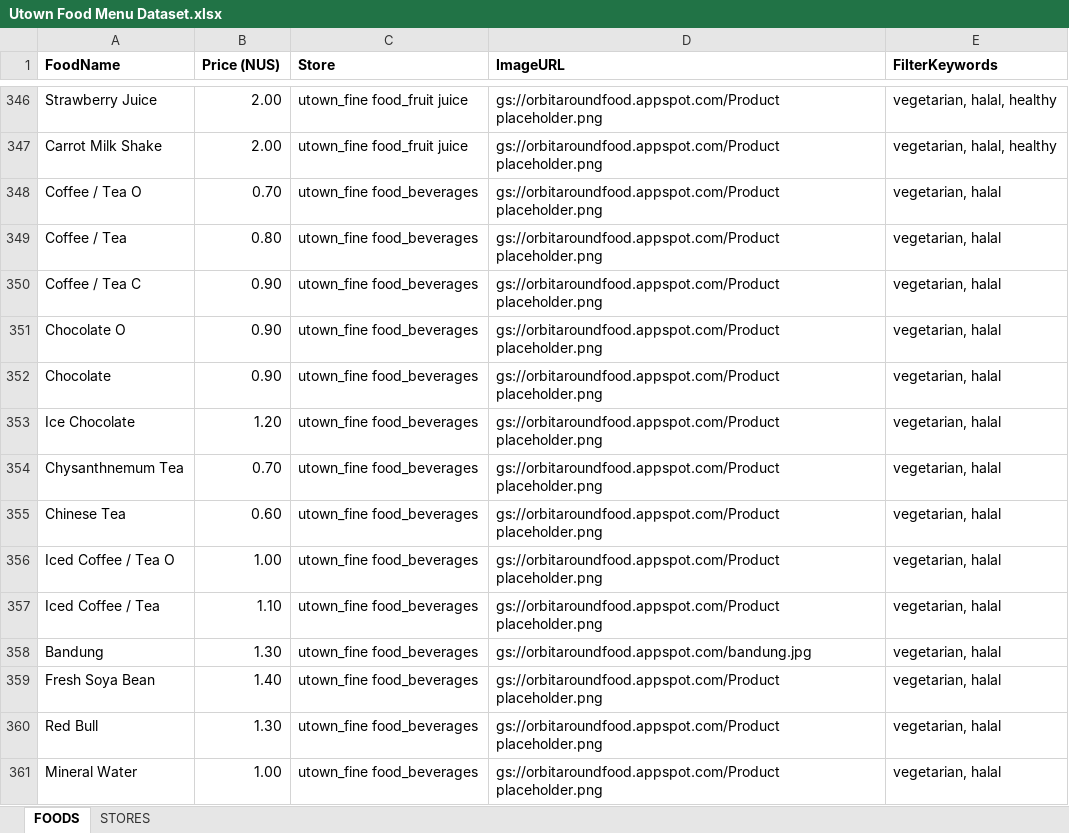
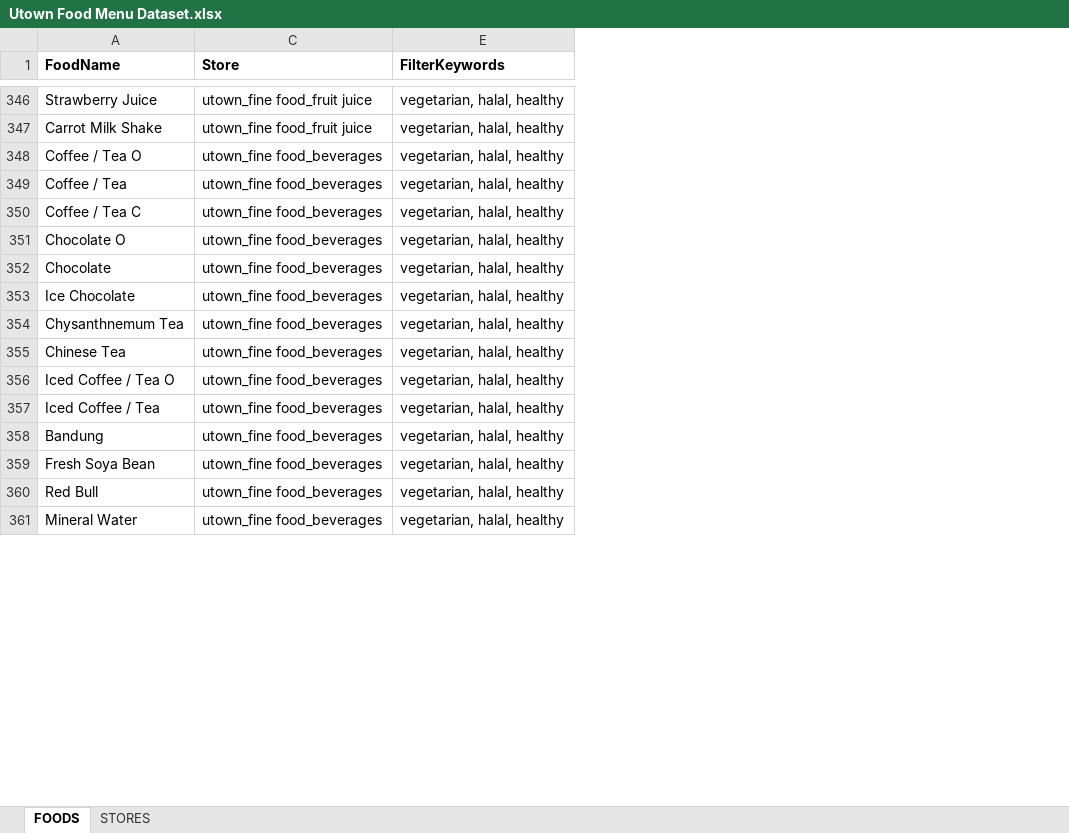
Before and after one commit to howtoosee/CP2106_OrbitAroundFood, an Excel workbook: ImportDB/Utown Food Menu Dataset.xlsx, sheet FOODS, drawn as a sheet; only a part is shown, gaps mark what is left out; values as stored, in another font and other column widths than the file's, no borders; charts and pictures not drawn; the diff covers the shown part only; the diff names each change by its address in the sheet, - before the commit and + after, or states it on an @@ line.

Commit message:
update dataset

```diff
--- a/ImportDB/Utown Food Menu Dataset.xlsx (sheet FOODS)
+++ b/ImportDB/Utown Food Menu Dataset.xlsx (sheet FOODS)
@@ column B (Price (NUS)) hidden, rows 346-361: 2.00 | 2.00 | 0.70 | 0.80 | 0.90 | 0.90 | 0.90 | 1.20 | 0.70 | 0.60 | 1.00 | 1.10 | 1.30 | 1.40 | 1.30 | 1.00 @@
@@ column D (ImageURL) hidden, rows 346-361: gs://orbitaroundfood.appspot.com/Product placeholder.png | gs://orbitaroundfood.appspot.com/Product placeholder.png | gs://orbitaroundfood.appspot.com/Product placeholder.png | gs://orbitaroundfood.appspot.com/Product placeholder.png | gs://orbitaroundfood.appspot.com/Product placeholder.png | gs://orbitaroundfood.appspot.com/Product placeholder.png | gs://orbitaroundfood.appspot.com/Product placeholder.png | gs://orbitaroundfood.appspot.com/Product placeholder.png | gs://orbitaroundfood.appspot.com/Product placeholder.png | gs://orbitaroundfood.appspot.com/Product placeholder.png | gs://orbitaroundfood.appspot.com/Product placeholder.png | gs://orbitaroundfood.appspot.com/Product placeholder.png | gs://orbitaroundfood.appspot.com/bandung.jpg | gs://orbitaroundfood.appspot.com/Product placeholder.png | gs://orbitaroundfood.appspot.com/Product placeholder.png | gs://orbitaroundfood.appspot.com/Product placeholder.png @@
-E348:E361 (FilterKeywords): vegetarian, halal
+E348:E361 (FilterKeywords): vegetarian, halal, healthy
```
Also changed, not shown: 141 edited cells elsewhere in this sheet, 1 other file.
